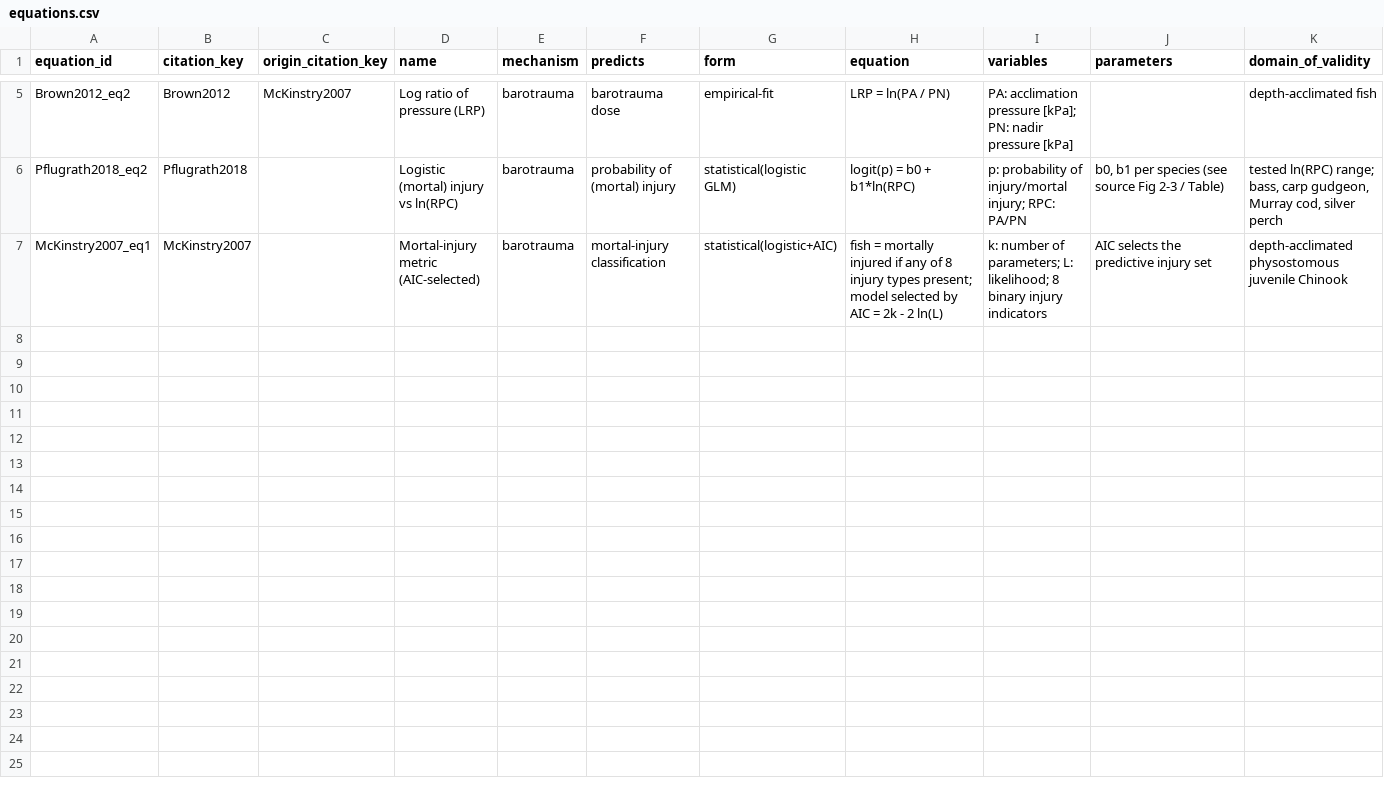
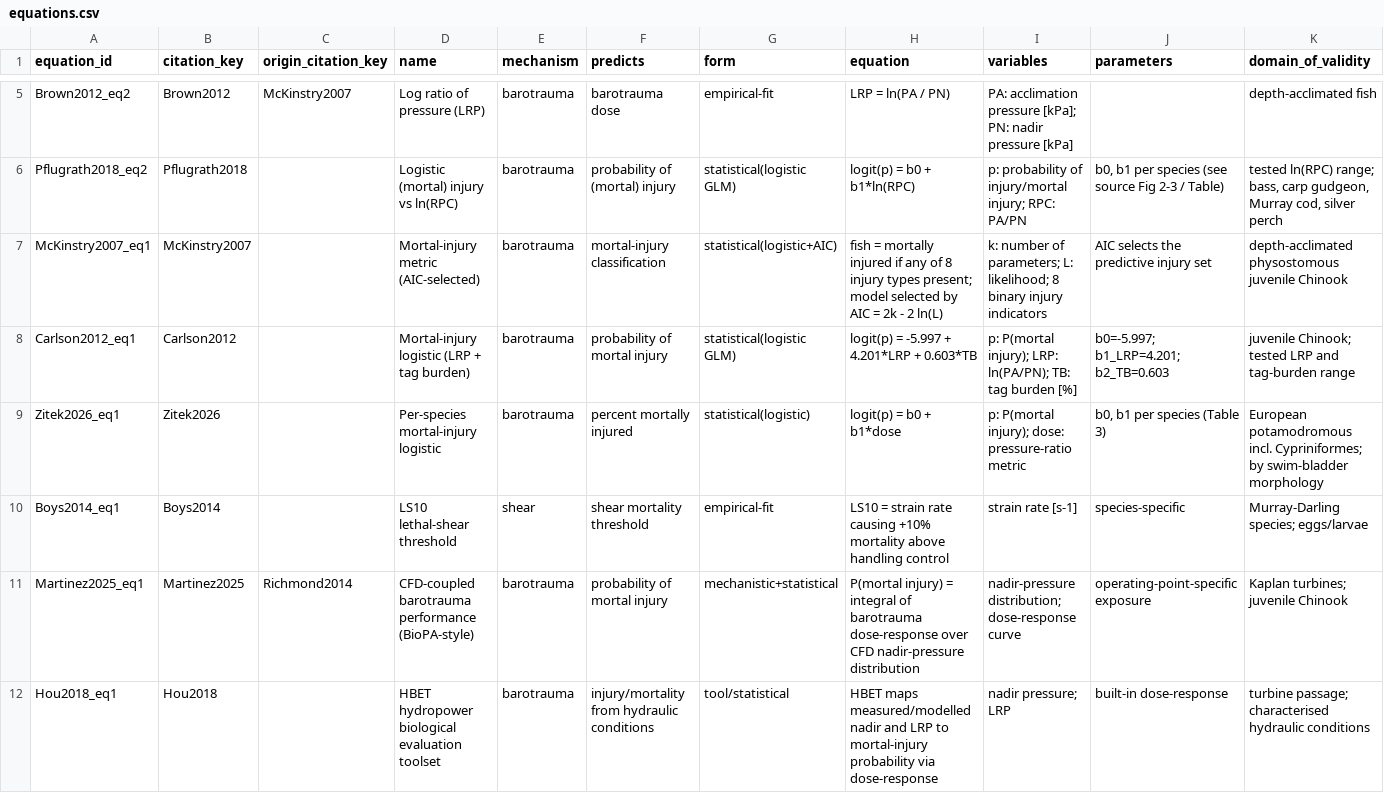
Before and after one commit to jtuhtan/downstream-fish-passage-injury-mortality-knowledge_base, a CSV file: data/equations.csv, drawn as a sheet; only a part is shown, gaps mark what is left out; rows hold the shown columns only; the diff names each change by its address in the sheet, - before the commit and + after, or states it on an @@ line.

```diff
--- a/data/equations.csv
+++ b/data/equations.csv
+row 8: Carlson2012_eq1 | Carlson2012 |  | Mortal-injury logistic (LRP + tag burden) | barotrauma | probability of mortal injury | statistical(logistic GLM) | logit(p) = -5.997 + 4.201*LRP + 0.603*TB | p: P(mortal injury); LRP: ln(PA/PN); TB: tag burden [%] | b0=-5.997; b1_LRP=4.201; b2_TB=0.603 | juvenile Chinook; tested LRP and tag-burden range
+row 9: Zitek2026_eq1 | Zitek2026 |  | Per-species mortal-injury logistic | barotrauma | percent mortally injured | statistical(logistic) | logit(p) = b0 + b1*dose | p: P(mortal injury); dose: pressure-ratio metric | b0, b1 per species (Table 3) | European potamodromous incl. Cypriniformes; by swim-bladder morphology
+row 10: Boys2014_eq1 | Boys2014 |  | LS10 lethal-shear threshold | shear | shear mortality threshold | empirical-fit | LS10 = strain rate causing +10% mortality above handling control | strain rate [s-1] | species-specific | Murray-Darling species; eggs/larvae
+row 11: Martinez2025_eq1 | Martinez2025 | Richmond2014 | CFD-coupled barotrauma performance (BioPA-style) | barotrauma | probability of mortal injury | mechanistic+statistical | P(mortal injury) = integral of barotrauma dose-response over CFD nadir-pressure distribution | nadir-pressure distribution; dose-response curve | operating-point-specific exposure | Kaplan turbines; juvenile Chinook
+row 12: Hou2018_eq1 | Hou2018 |  | HBET hydropower biological evaluation toolset | barotrauma | injury/mortality from hydraulic conditions | tool/statistical | HBET maps measured/modelled nadir and LRP to mortal-injury probability via dose-response | nadir pressure; LRP | built-in dose-response | turbine passage; characterised hydraulic conditions
```
Also changed, not shown: 6 other files.
